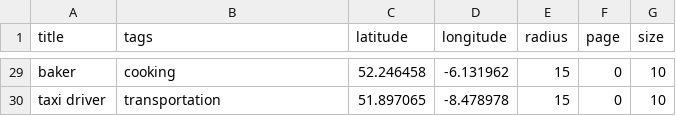
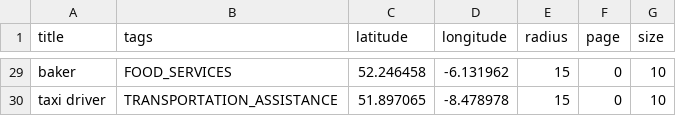
Before and after one commit to DraganD-Ukr/JobSpotter, a CSV file: jobspotter_backend/sample_data/csv/search_jobs.csv, drawn as a sheet; only a part is shown, gaps mark what is left out; the diff covers the shown part only; the diff names each change by its address in the sheet, - before the commit and + after, or states it on an @@ line.

```diff
--- a/jobspotter_backend/sample_data/csv/search_jobs.csv
+++ b/jobspotter_backend/sample_data/csv/search_jobs.csv
-B29 (tags): cooking
+B29 (tags): FOOD_SERVICES
-B30 (tags): transportation
+B30 (tags): TRANSPORTATION_ASSISTANCE
```
Also changed, not shown: 26 edited cells elsewhere in this file, 2 other files.
